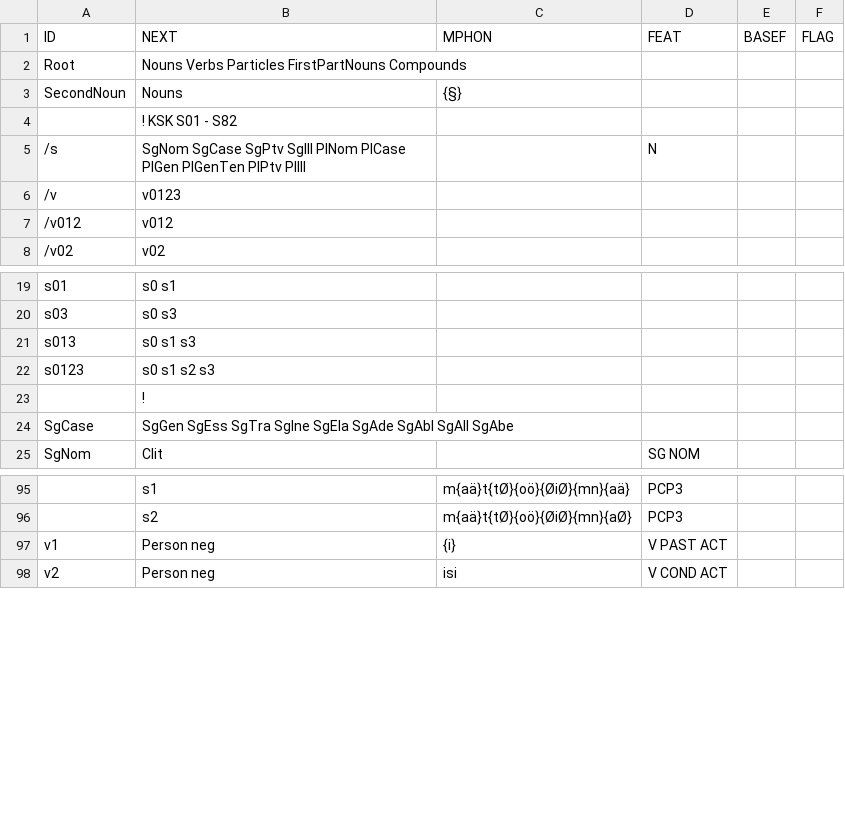
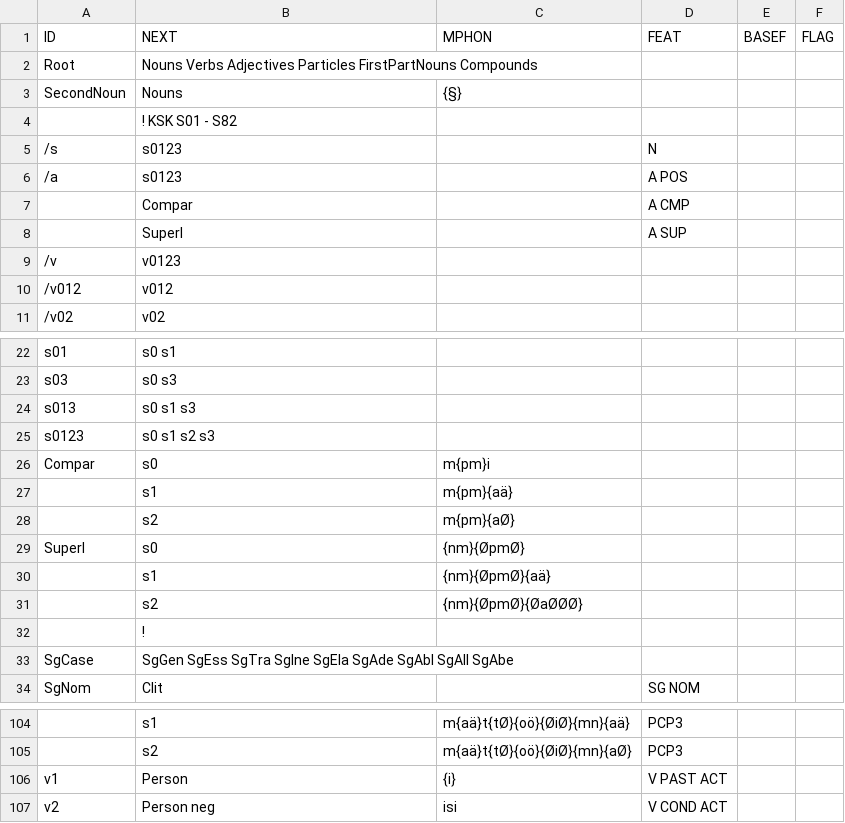
Before and after one commit to koskenni/pytwolc, a CSV file: fi/ofi-affixes.csv, drawn as a sheet; only a part is shown, gaps mark what is left out; addresses are those after the commit; the diff names each change by its address in the sheet, - before the commit and + after, or states it on an @@ line.

```diff
--- a/fi/ofi-affixes.csv
+++ b/fi/ofi-affixes.csv
-B2 (NEXT): Nouns Verbs Particles FirstPartNouns…
+B2 (NEXT): Nouns Verbs Adjectives Particles FirstPartNouns…
-B5 (NEXT): SgNom SgCase SgPtv SgIll PlNom PlCase PlGen PlGenTen PlPtv PlIll
+B5 (NEXT): s0123
+row 6: /a | s0123 |  | A POS
+row 7:  | Compar |  | A CMP
+row 8:  | Superl |  | A SUP
+row 26: Compar | s0 | m{pm}i
+row 27:  | s1 | m{pm}{aä}
+row 28:  | s2 | m{pm}{aØ}
+row 29: Superl | s0 | {nm}{ØpmØ}
+row 30:  | s1 | {nm}{ØpmØ}{aä}
+row 31:  | s2 | {nm}{ØpmØ}{ØaØØØ}
-B106 (NEXT): Person neg
+B106 (NEXT): Person
```
Also changed, not shown: 4 other files.
